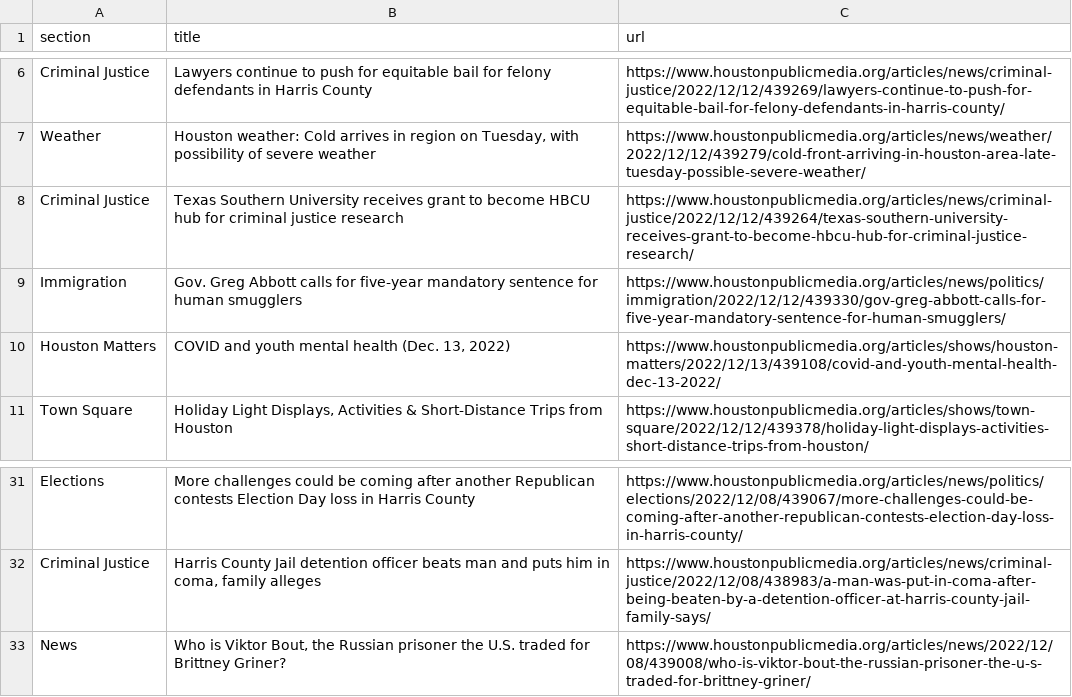
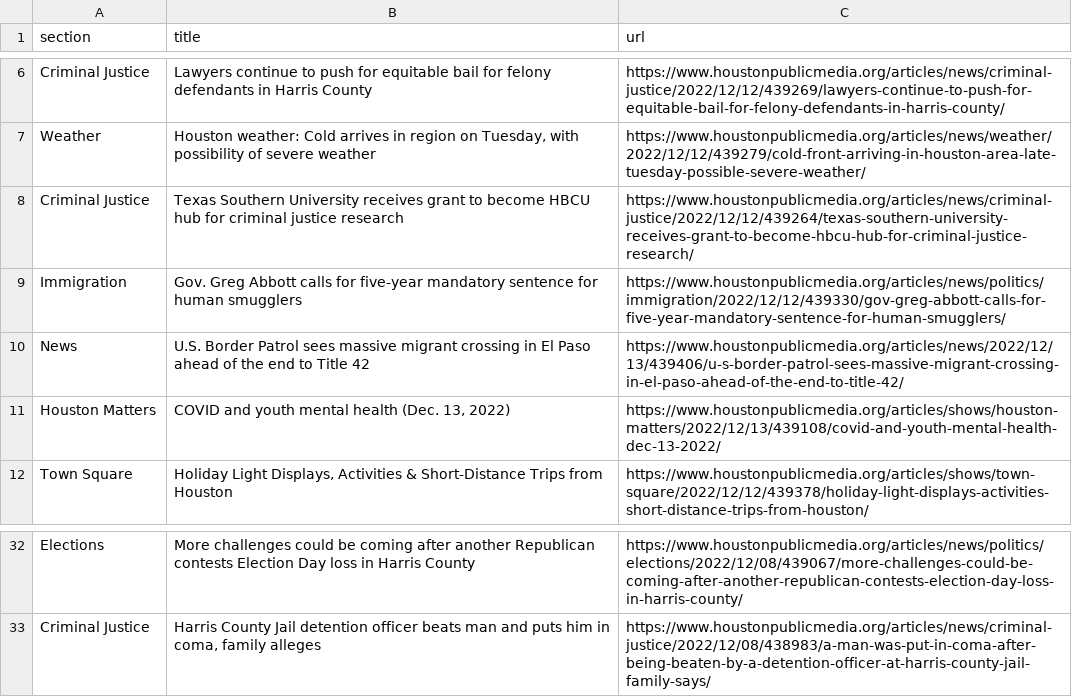
Before and after one commit to areenaarora/autoscrapper, a CSV file: npr.csv, drawn as a sheet; only a part is shown, gaps mark what is left out; removed rows and columns are numbered as before the commit, all else as after; the diff names each change by its address in the sheet, - before the commit and + after, or states it on an @@ line.

```diff
--- a/npr.csv
+++ b/npr.csv
+row 10: News | U.S. Border Patrol sees massive migrant crossing in El Paso ahead of the end to Title 42 | https://www.houstonpublicmedia.org/articles/news/2022/12/13/439406/u-s-border-patrol-sees-massive-migrant-crossing-in-el-paso-ahead-of-the-end-to-title-42/
-row 33: News | Who is Viktor Bout, the Russian prisoner the U.S. traded for Brittney Griner? | https://www.houstonpublicmedia.org/articles/news/2022/12/08/439008/who-is-viktor-bout-the-russian-prisoner-the-u-s-traded-for-brittney-griner/
```
